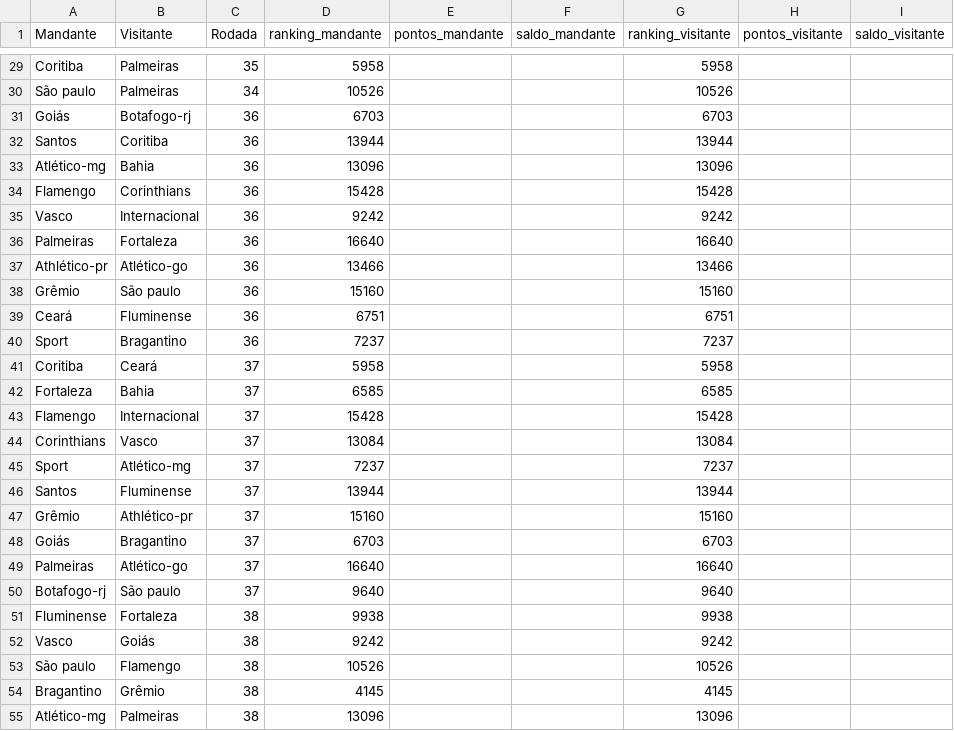
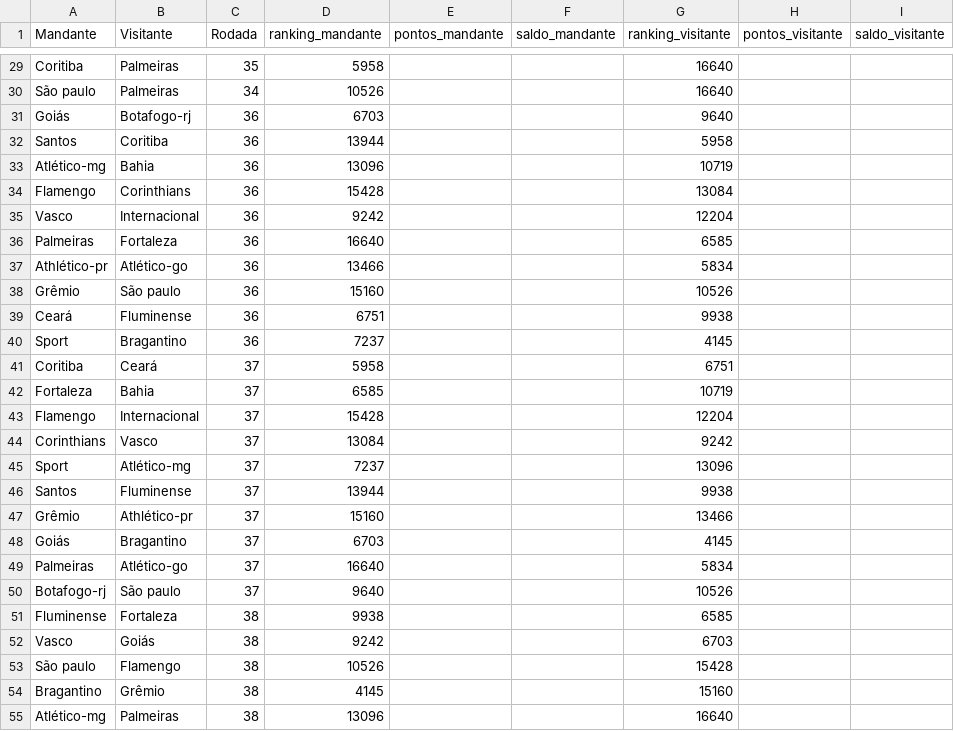
Before and after one commit to LFBossa/MLverao21, a CSV file: datasets/previsoes.csv, drawn as a sheet; only a part is shown, gaps mark what is left out; the diff covers the shown part only; the diff names each change by its address in the sheet, - before the commit and + after, or states it on an @@ line.

Commit message:
Atualizada a coluna do ranking visitante

```diff
--- a/datasets/previsoes.csv
+++ b/datasets/previsoes.csv
-G29 (ranking_visitante): 5958
+G29 (ranking_visitante): 16640
-G30 (ranking_visitante): 10526
+G30 (ranking_visitante): 16640
-G31 (ranking_visitante): 6703
+G31 (ranking_visitante): 9640
-G32 (ranking_visitante): 13944
+G32 (ranking_visitante): 5958
-G33 (ranking_visitante): 13096
+G33 (ranking_visitante): 10719
-G34 (ranking_visitante): 15428
+G34 (ranking_visitante): 13084
-G35 (ranking_visitante): 9242
+G35 (ranking_visitante): 12204
-G36 (ranking_visitante): 16640
+G36 (ranking_visitante): 6585
-G37 (ranking_visitante): 13466
+G37 (ranking_visitante): 5834
-G38 (ranking_visitante): 15160
+G38 (ranking_visitante): 10526
-G39 (ranking_visitante): 6751
+G39 (ranking_visitante): 9938
-G40 (ranking_visitante): 7237
+G40 (ranking_visitante): 4145
-G41 (ranking_visitante): 5958
+G41 (ranking_visitante): 6751
-G42 (ranking_visitante): 6585
+G42 (ranking_visitante): 10719
-G43 (ranking_visitante): 15428
+G43 (ranking_visitante): 12204
-G44 (ranking_visitante): 13084
+G44 (ranking_visitante): 9242
-G45 (ranking_visitante): 7237
+G45 (ranking_visitante): 13096
-G46 (ranking_visitante): 13944
+G46 (ranking_visitante): 9938
-G47 (ranking_visitante): 15160
+G47 (ranking_visitante): 13466
-G48 (ranking_visitante): 6703
+G48 (ranking_visitante): 4145
-G49 (ranking_visitante): 16640
+G49 (ranking_visitante): 5834
-G50 (ranking_visitante): 9640
+G50 (ranking_visitante): 10526
-G51 (ranking_visitante): 9938
+G51 (ranking_visitante): 6585
-G52 (ranking_visitante): 9242
+G52 (ranking_visitante): 6703
-G53 (ranking_visitante): 10526
+G53 (ranking_visitante): 15428
-G54 (ranking_visitante): 4145
+G54 (ranking_visitante): 15160
-G55 (ranking_visitante): 13096
+G55 (ranking_visitante): 16640
```
Also changed, not shown: 32 edited cells elsewhere in this file.
